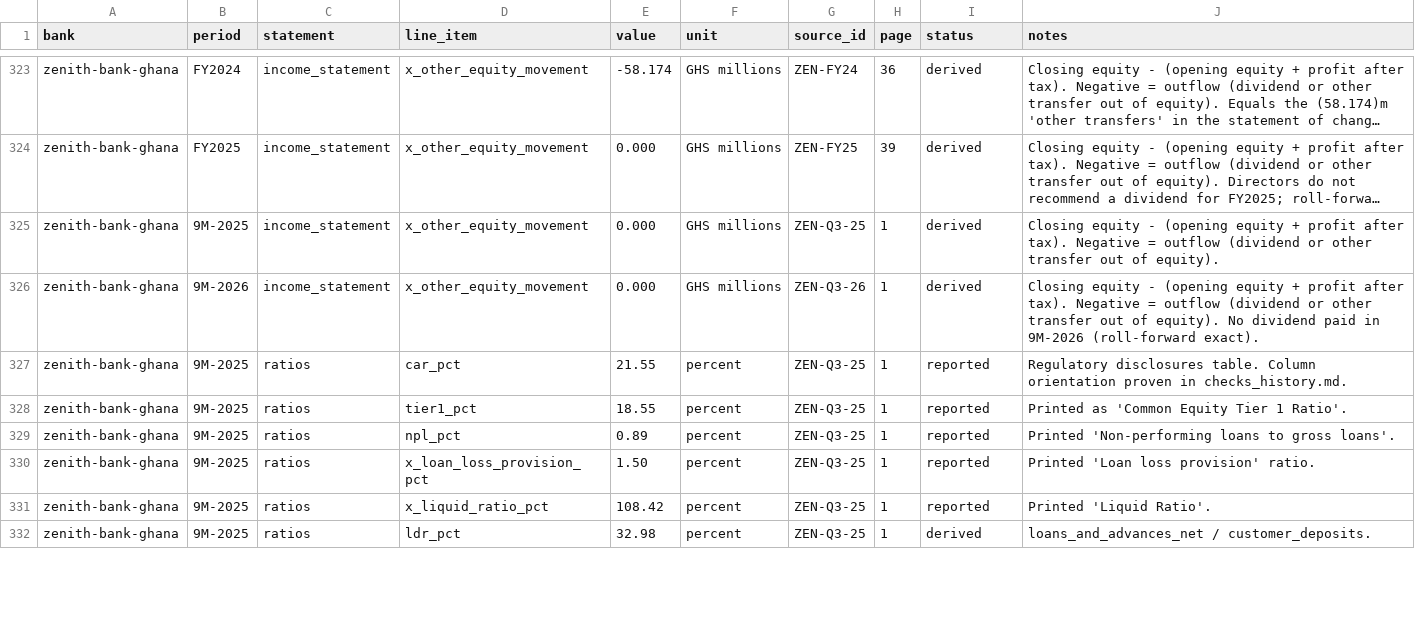
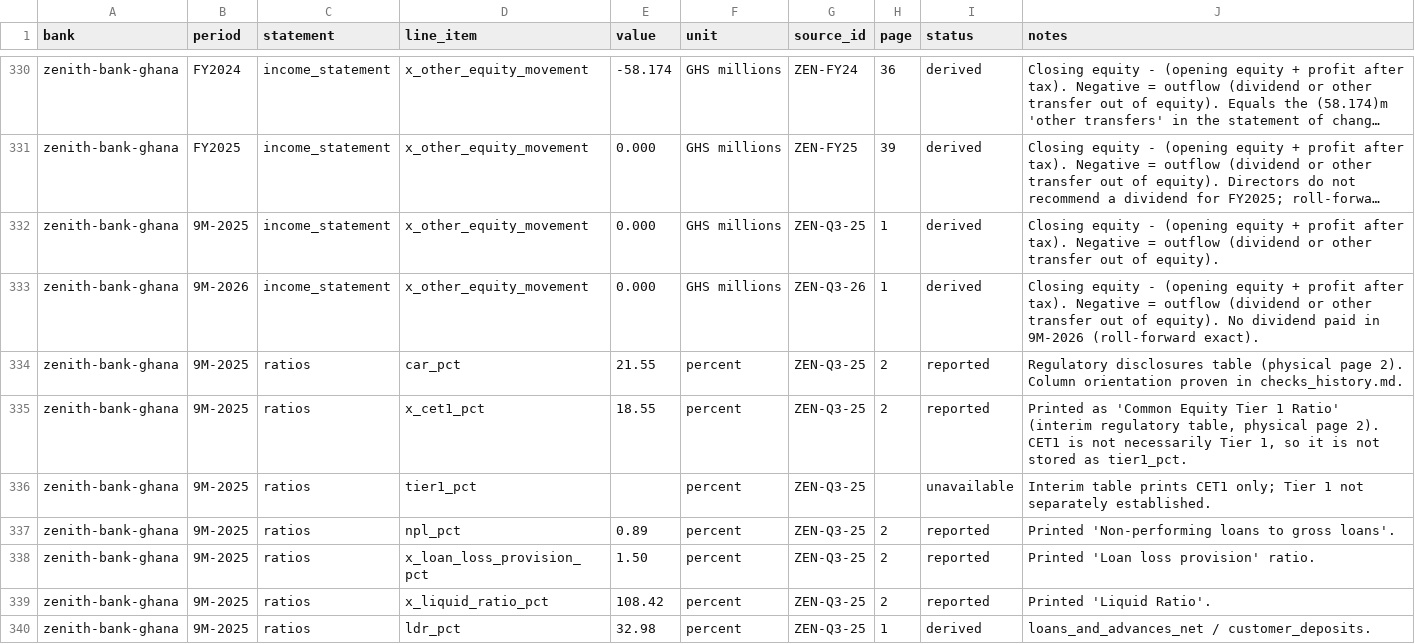
Before and after one commit to hayalows/agentroom, a CSV file: goals/ghana-bank-models/banks/zenith-bank-ghana/financials.csv, drawn as a sheet; only a part is shown, gaps mark what is left out; long unchanged cells end in …; the diff covers the shown part only.

```diff
--- a/goals/ghana-bank-models/banks/zenith-bank-ghana/financials.csv
+++ b/goals/ghana-bank-models/banks/zenith-bank-ghana/financials.csv
@@ -326,7 +333,8 @@ zenith-bank-ghana,9M-2025,income_statement,x_other_equity_movement,0.000,GHS mil
 zenith-bank-ghana,9M-2026,income_statement,x_other_equity_movement,0.000,GHS millions,ZEN-Q3-26,1,derived,Closing equity - (opening equity + profit after tax). Negative = outflow (dividend or other transfer out of equity). No dividend paid in 9M-2026 (roll-forward exact).
-zenith-bank-ghana,9M-2025,ratios,car_pct,21.55,percent,ZEN-Q3-25,1,reported,Regulatory disclosures table. Column orientation proven in checks_history.md.
-zenith-bank-ghana,9M-2025,ratios,tier1_pct,18.55,percent,ZEN-Q3-25,1,reported,Printed as 'Common Equity Tier 1 Ratio'.
-zenith-bank-ghana,9M-2025,ratios,npl_pct,0.89,percent,ZEN-Q3-25,1,reported,Printed 'Non-performing loans to gross loans'.
-zenith-bank-ghana,9M-2025,ratios,x_loan_loss_provision_pct,1.50,percent,ZEN-Q3-25,1,reported,Printed 'Loan loss provision' ratio.
-zenith-bank-ghana,9M-2025,ratios,x_liquid_ratio_pct,108.42,percent,ZEN-Q3-25,1,reported,Printed 'Liquid Ratio'.
+zenith-bank-ghana,9M-2025,ratios,car_pct,21.55,percent,ZEN-Q3-25,2,reported,Regulatory disclosures table (physical page 2). Column orientation proven in checks_history.md.
+zenith-bank-ghana,9M-2025,ratios,x_cet1_pct,18.55,percent,ZEN-Q3-25,2,reported,"Printed as 'Common Equity Tier 1 Ratio' (interim regulatory table, physical page 2). CET1 is not necessarily Tier 1, so it is not stored as tier1_pct."
+zenith-bank-ghana,9M-2025,ratios,tier1_pct,,percent,ZEN-Q3-25,,unavailable,Interim table prints CET1 only; Tier 1 not separately established.
+zenith-bank-ghana,9M-2025,ratios,npl_pct,0.89,percent,ZEN-Q3-25,2,reported,Printed 'Non-performing loans to gross loans'.
+zenith-bank-ghana,9M-2025,ratios,x_loan_loss_provision_pct,1.50,percent,ZEN-Q3-25,2,reported,Printed 'Loan loss provision' ratio.
+zenith-bank-ghana,9M-2025,ratios,x_liquid_ratio_pct,108.42,percent,ZEN-Q3-25,2,reported,Printed 'Liquid Ratio'.
 zenith-bank-ghana,9M-2025,ratios,ldr_pct,32.98,percent,ZEN-Q3-25,1,derived,loans_and_advances_net / customer_deposits.
```
Also changed, not shown: 8 added rows and 17 edited cells elsewhere in this file, 10 other files.
